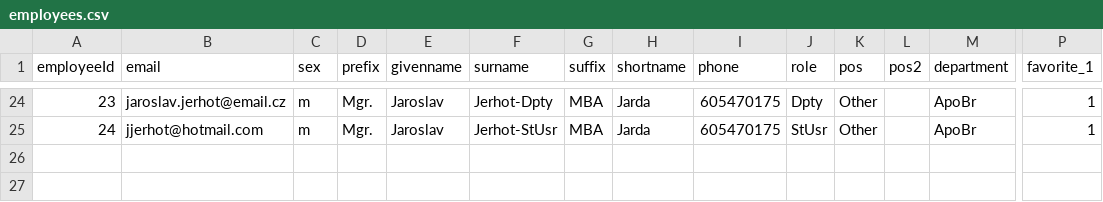
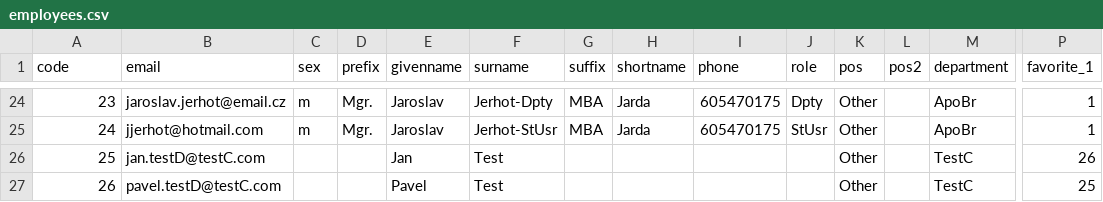
Before and after one commit to jaroslavjerhot/denni-nocni, a CSV file: tools/data/employees.csv, drawn as a sheet; only a part is shown, gaps mark what is left out; rows hold the shown columns only; the diff names each change by its address in the sheet, - before the commit and + after, or states it on an @@ line.

```diff
--- a/tools/data/employees.csv
+++ b/tools/data/employees.csv
@@ column A (code) renumbered in row 1 @@
+row 26: 25 | jan.testD@testC.com |  |  | Jan | Test |  |  |  |  | Other |  | TestC | 26
+row 27: 26 | pavel.testD@testC.com |  |  | Pavel | Test |  |  |  |  | Other |  | TestC | 25
```
Also changed, not shown: 12 other files.
